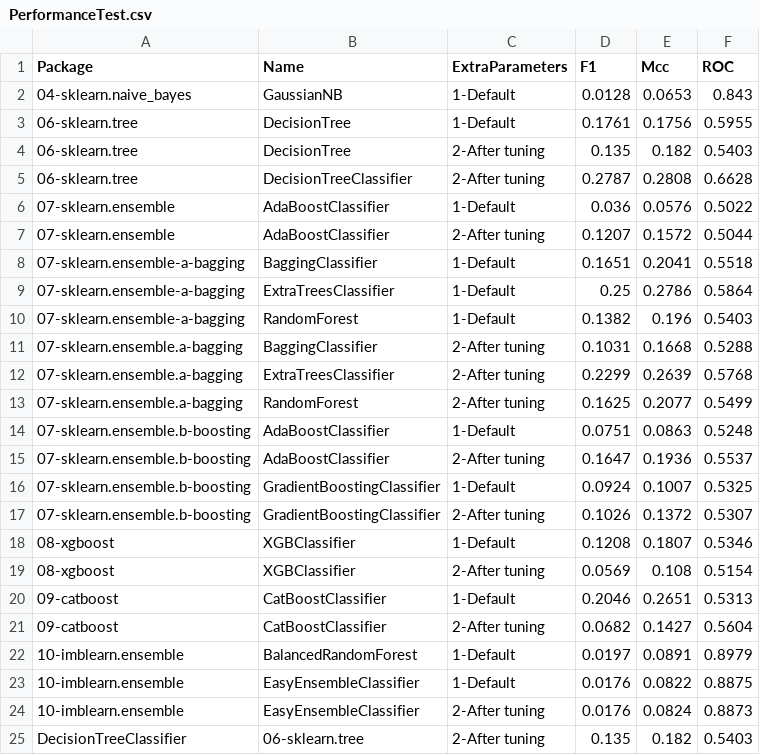
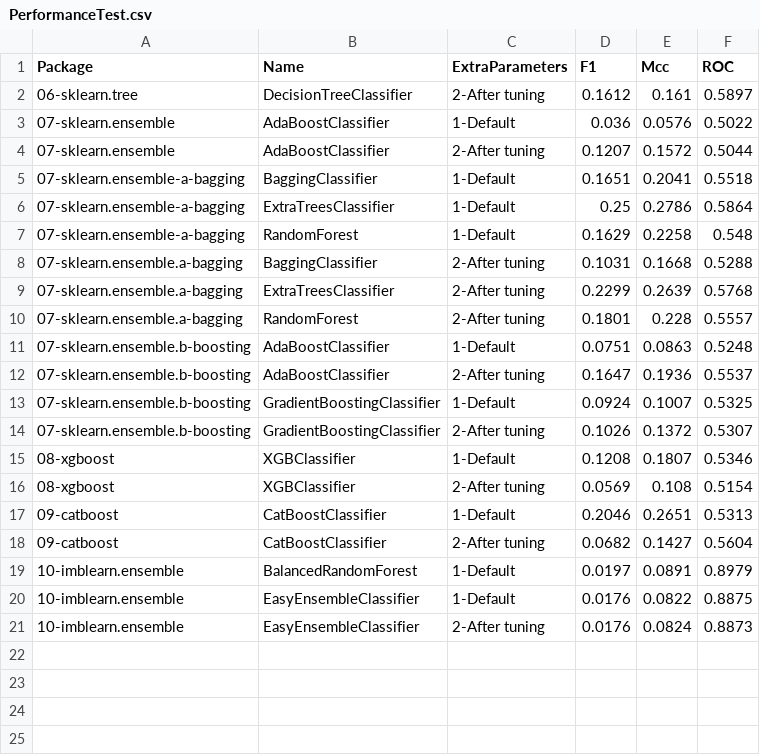
Before and after one commit to franck-benault/creditCardFraudDetection, a CSV file: data/results/PerformanceTest.csv, drawn as a sheet.

```diff
--- a/data/results/PerformanceTest.csv
+++ b/data/results/PerformanceTest.csv
@@ -1,6 +1,3 @@
 Package,Name,ExtraParameters,F1,Mcc,ROC
-04-sklearn.naive_bayes,GaussianNB,1-Default,0.0128,0.0653,0.843
-06-sklearn.tree,DecisionTree,1-Default,0.1761,0.1756,0.5955
-06-sklearn.tree,DecisionTree,2-After tuning,0.135,0.182,0.5403
-06-sklearn.tree,DecisionTreeClassifier,2-After tuning,0.2787,0.2808,0.6628
+06-sklearn.tree,DecisionTreeClassifier,2-After tuning,0.1612,0.161,0.5897
 07-sklearn.ensemble,AdaBoostClassifier,1-Default,0.036,0.0576,0.5022
@@ -9,6 +6,6 @@ Package,Name,ExtraParameters,F1,Mcc,ROC
 07-sklearn.ensemble-a-bagging,ExtraTreesClassifier,1-Default,0.25,0.2786,0.5864
-07-sklearn.ensemble-a-bagging,RandomForest,1-Default,0.1382,0.196,0.5403
+07-sklearn.ensemble-a-bagging,RandomForest,1-Default,0.1629,0.2258,0.548
 07-sklearn.ensemble.a-bagging,BaggingClassifier,2-After tuning,0.1031,0.1668,0.5288
 07-sklearn.ensemble.a-bagging,ExtraTreesClassifier,2-After tuning,0.2299,0.2639,0.5768
-07-sklearn.ensemble.a-bagging,RandomForest,2-After tuning,0.1625,0.2077,0.5499
+07-sklearn.ensemble.a-bagging,RandomForest,2-After tuning,0.1801,0.228,0.5557
 07-sklearn.ensemble.b-boosting,AdaBoostClassifier,1-Default,0.0751,0.0863,0.5248
@@ -24,2 +21 @@ Package,Name,ExtraParameters,F1,Mcc,ROC
 10-imblearn.ensemble,EasyEnsembleClassifier,2-After tuning,0.0176,0.0824,0.8873
-DecisionTreeClassifier,06-sklearn.tree,2-After tuning,0.135,0.182,0.5403
```
Also changed, not shown: data/results/hyperparameterConfigResult.csv, data/results/performanceNextDays.csv, 24 other files.
